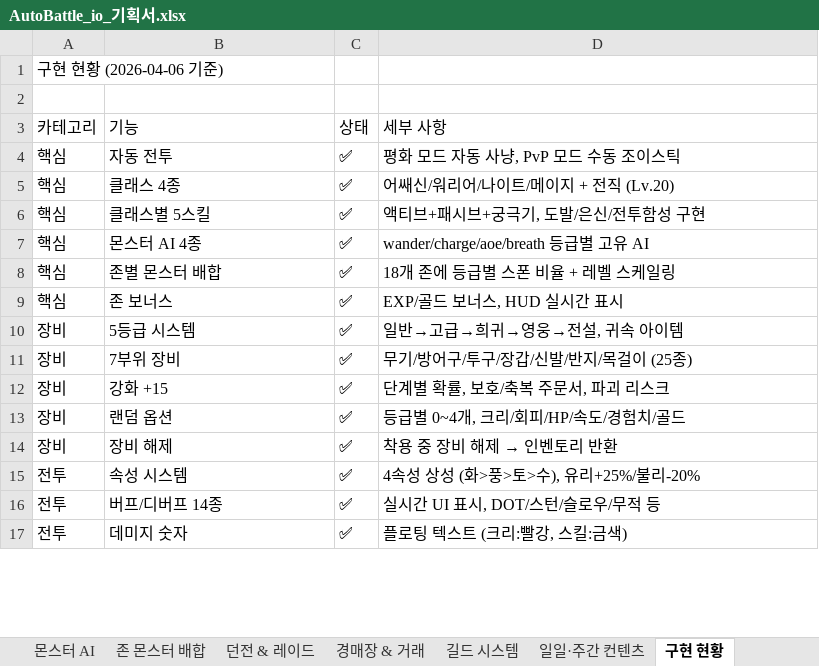
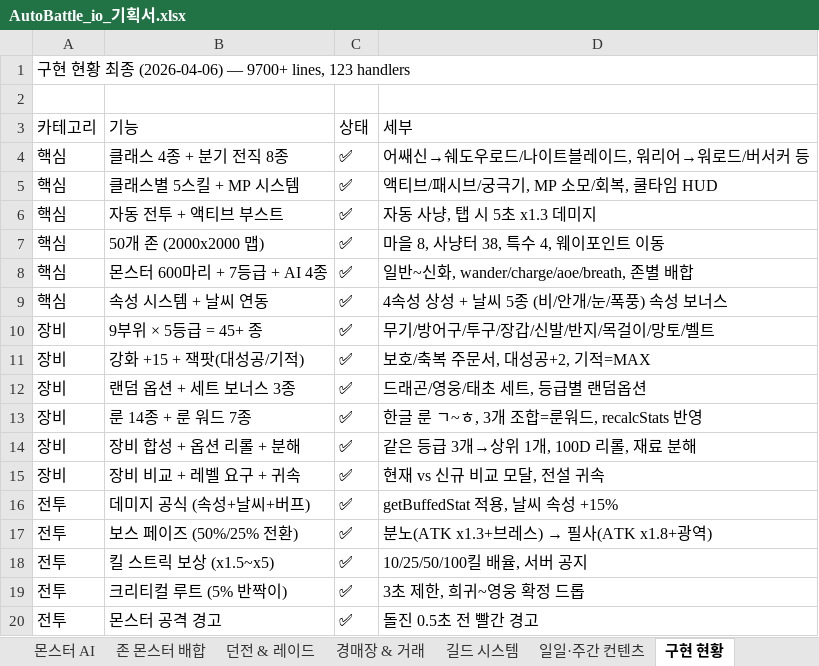
Before and after one commit to goodholic/Baduk-Marble, an Excel workbook: AutoBattle_io_기획서.xlsx, sheet 구현 현황, drawn as a sheet; only a part is shown; values as stored, in another font and other column widths than the file's, no cell formats; removed rows and columns are numbered as before the commit, all else as after; the diff covers the shown part only; the diff names each change by its address in the sheet, - before the commit and + after, or states it on an @@ line.

```diff
--- a/AutoBattle_io_기획서.xlsx (sheet 구현 현황)
+++ b/AutoBattle_io_기획서.xlsx (sheet 구현 현황)
-A1 (카테고리): 구현 현황 (2026-04-06 기준)
+A1 (카테고리): 구현 현황 최종 (2026-04-06) — 9700+ lines, 123 handlers
-D3: 세부 사항
+D3: 세부
-row 4: 핵심 | 자동 전투 | ✅ | 평화 모드 자동 사냥, PvP 모드 수동 조이스틱
-B4 (기능): 클래스 4종
+B4 (기능): 클래스 4종 + 분기 전직 8종
-D4 (세부): 어쌔신/워리어/나이트/메이지 + 전직 (Lv.20)
+D4 (세부): 어쌔신→쉐도우로드/나이트블레이드, 워리어→워로드/버서커 등
-B5 (기능): 클래스별 5스킬
+B5 (기능): 클래스별 5스킬 + MP 시스템
-D5 (세부): 액티브+패시브+궁극기, 도발/은신/전투함성 구현
+D5 (세부): 액티브/패시브/궁극기, MP 소모/회복, 쿨타임 HUD
+row 6: 핵심 | 자동 전투 + 액티브 부스트 | ✅ | 자동 사냥, 탭 시 5초 x1.3 데미지
+row 7: 핵심 | 50개 존 (2000x2000 맵) | ✅ | 마을 8, 사냥터 38, 특수 4, 웨이포인트 이동
-B8 (기능): 몬스터 AI 4종
+B8 (기능): 몬스터 600마리 + 7등급 + AI 4종
-D8 (세부): wander/charge/aoe/breath 등급별 고유 AI
+D8 (세부): 일반~신화, wander/charge/aoe/breath, 존별 배합
-B9 (기능): 존별 몬스터 배합
+B9 (기능): 속성 시스템 + 날씨 연동
-D9 (세부): 18개 존에 등급별 스폰 비율 + 레벨 스케일링
+D9 (세부): 4속성 상성 + 날씨 5종 (비/안개/눈/폭풍) 속성 보너스
-row 9: 핵심 | 존 보너스 | ✅ | EXP/골드 보너스, HUD 실시간 표시
-row 10: 장비 | 5등급 시스템 | ✅ | 일반→고급→희귀→영웅→전설, 귀속 아이템
-B10 (기능): 7부위 장비
+B10 (기능): 9부위 × 5등급 = 45+ 종
-D10 (세부): 무기/방어구/투구/장갑/신발/반지/목걸이 (25종)
+D10 (세부): 무기/방어구/투구/장갑/신발/반지/목걸이/망토/벨트
-B11 (기능): 강화 +15
+B11 (기능): 강화 +15 + 잭팟(대성공/기적)
-D11 (세부): 단계별 확률, 보호/축복 주문서, 파괴 리스크
+D11 (세부): 보호/축복 주문서, 대성공+2, 기적=MAX
-B12 (기능): 랜덤 옵션
+B12 (기능): 랜덤 옵션 + 세트 보너스 3종
-D12 (세부): 등급별 0~4개, 크리/회피/HP/속도/경험치/골드
+D12 (세부): 드래곤/영웅/태초 세트, 등급별 랜덤옵션
+row 13: 장비 | 룬 14종 + 룬 워드 7종 | ✅ | 한글 룬 ㄱ~ㅎ, 3개 조합=룬워드, recalcStats 반영
-B14 (기능): 장비 해제
+B14 (기능): 장비 합성 + 옵션 리롤 + 분해
@@ D14 (세부): 착용 중 장비 해제 → 인벤토리 반환 → 같은 등급 3개→상위 1개, 100D 리롤, 재료 분해 @@
+row 15: 장비 | 장비 비교 + 레벨 요구 + 귀속 | ✅ | 현재 vs 신규 비교 모달, 전설 귀속
-B16 (기능): 속성 시스템
+B16 (기능): 데미지 공식 (속성+날씨+버프)
-D16 (세부): 4속성 상성 (화>풍>토>수), 유리+25%/불리-20%
+D16 (세부): getBuffedStat 적용, 날씨 속성 +15%
+row 17: 전투 | 보스 페이즈 (50%/25% 전환) | ✅ | 분노(ATK x1.3+브레스) → 필사(ATK x1.8+광역)
-B18 (기능): 버프/디버프 14종
+B18 (기능): 킬 스트릭 보상 (x1.5~x5)
-D18 (세부): 실시간 UI 표시, DOT/스턴/슬로우/무적 등
+D18 (세부): 10/25/50/100킬 배율, 서버 공지
+row 19: 전투 | 크리티컬 루트 (5% 반짝이) | ✅ | 3초 제한, 희귀~영웅 확정 드롭
-B20 (기능): 데미지 숫자
+B20 (기능): 몬스터 공격 경고
-D20 (세부): 플로팅 텍스트 (크리:빨강, 스킬:금색)
+D20 (세부): 돌진 0.5초 전 빨간 경고
```
Also changed, not shown: 23 added rows, 14 removed rows and 52 edited cells elsewhere in this sheet, cell formats, 1 other file.
